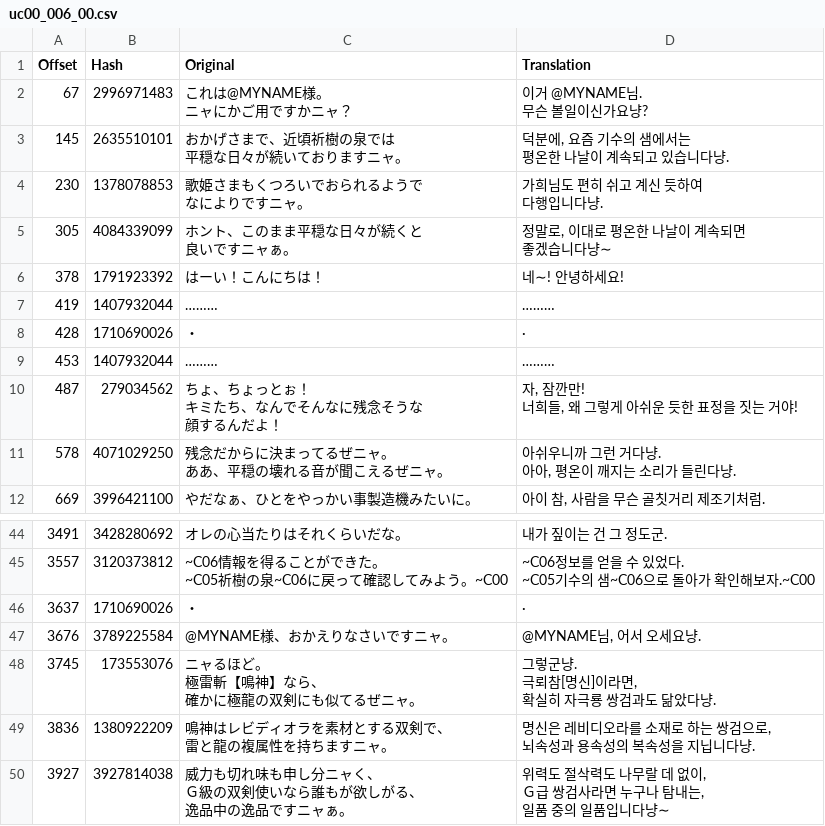
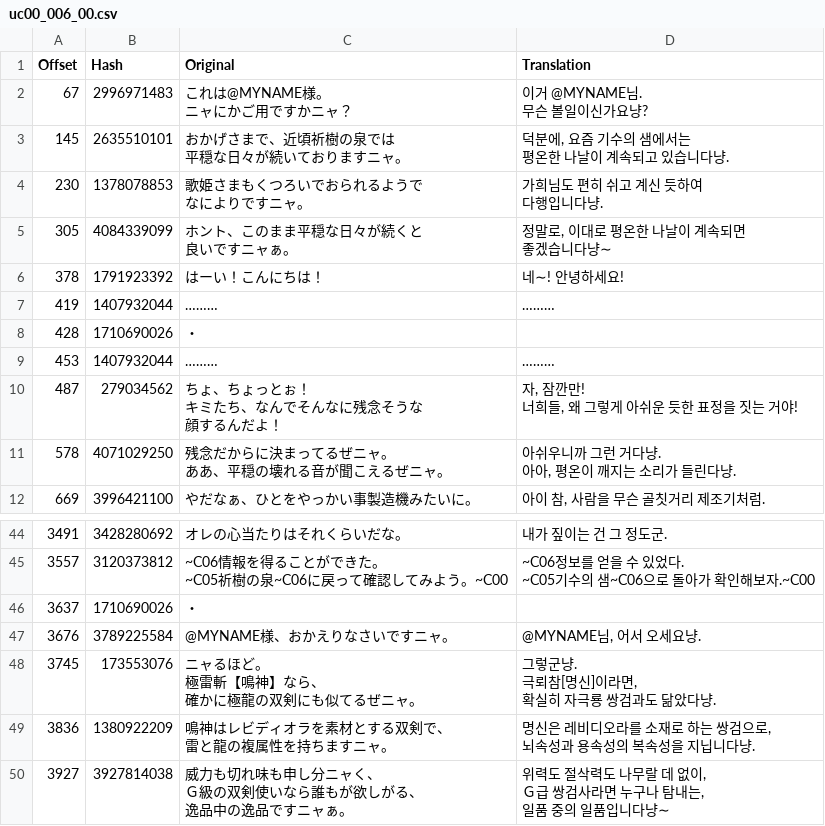
Before and after one commit to bulzipke/mhf-ko-localization, a CSV file: 번역중/uc00_006_00.csv, drawn as a sheet; only a part is shown, gaps mark what is left out.

```diff
--- a/번역중/uc00_006_00.csv
+++ b/번역중/uc00_006_00.csv
@@ -15,3 +15,3 @@
 419,1407932044,………,………
-428,1710690026,・,·
+428,1710690026,・,
 453,1407932044,………,………
@@ -133,3 +133,3 @@
 ~C05기수의 샘~C06으로 돌아가 확인해보자.~C00"
-3637,1710690026,・,·
+3637,1710690026,・,
 3676,3789225584,@MYNAME様、おかえりなさいですニャ。,"@MYNAME님, 어서 오세요냥."
```
Also changed, not shown: 번역중/uc00_001_00.csv, 번역중/uc00_001_02.csv, 4 other files.
